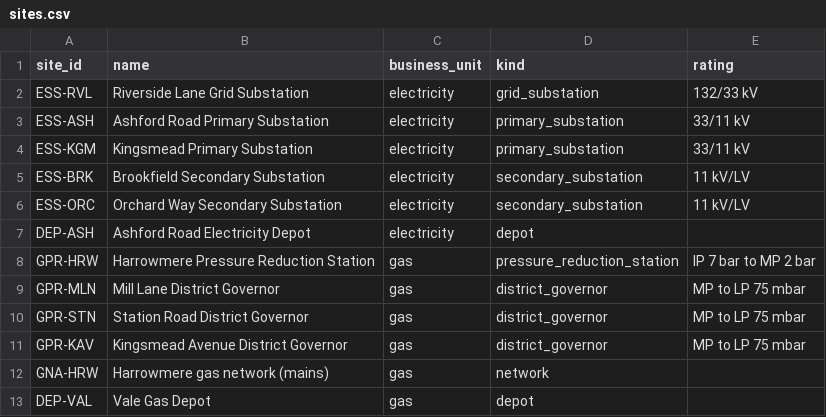
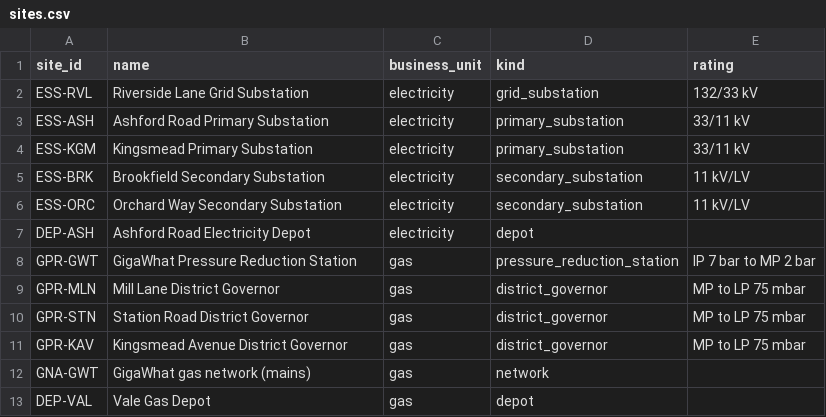
Before and after one commit to vishalsmak/gigawhat, a CSV file: data/records/sites.csv, drawn as a sheet.

```diff
--- a/data/records/sites.csv
+++ b/data/records/sites.csv
@@ -7,3 +7,3 @@ ESS-ORC,Orchard Way Secondary Substation,electricity,secondary_substation,11 kV/
 DEP-ASH,Ashford Road Electricity Depot,electricity,depot,
-GPR-HRW,Harrowmere Pressure Reduction Station,gas,pressure_reduction_station,IP 7 bar to MP 2 bar
+GPR-GWT,GigaWhat Pressure Reduction Station,gas,pressure_reduction_station,IP 7 bar to MP 2 bar
 GPR-MLN,Mill Lane District Governor,gas,district_governor,MP to LP 75 mbar
@@ -11,3 +11,3 @@ GPR-STN,Station Road District Governor,gas,district_governor,MP to LP 75 mbar
 GPR-KAV,Kingsmead Avenue District Governor,gas,district_governor,MP to LP 75 mbar
-GNA-HRW,Harrowmere gas network (mains),gas,network,
+GNA-GWT,GigaWhat gas network (mains),gas,network,
 DEP-VAL,Vale Gas Depot,gas,depot,
```
Also changed, not shown: data/records/alarms.csv, data/records/assets.csv, 53 other files.
